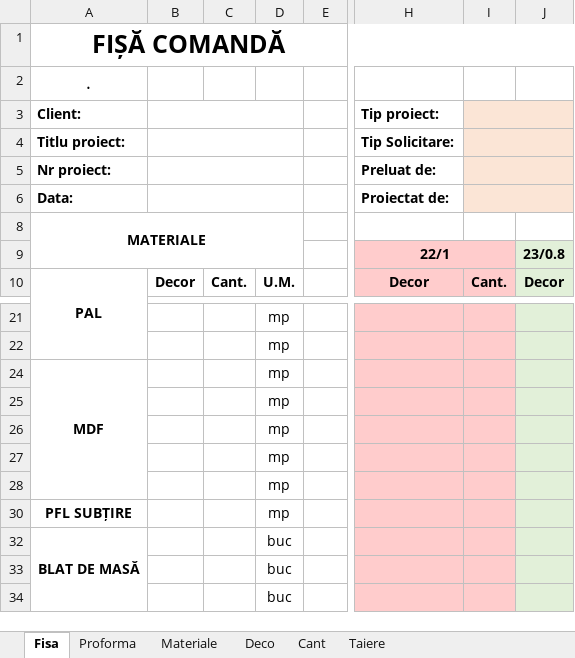
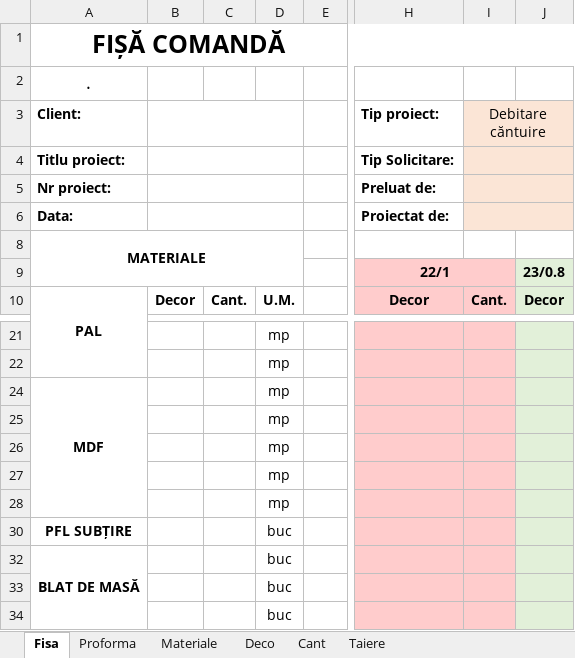
Before and after one commit to liviuspridon/PDF-Extract, an Excel workbook: _FIsa_Prototip.xlsx, sheet Fisa, drawn as a sheet; only a part is shown, gaps mark what is left out; values as stored, in another font and other column widths than the file's, no borders; conditional formats not drawn; the diff names each change by its address in the sheet, - before the commit and + after, or states it on an @@ line.

```diff
--- a/_FIsa_Prototip.xlsx (sheet Fisa)
+++ b/_FIsa_Prototip.xlsx (sheet Fisa)
-I3: (empty)
+I3: Debitare căntuire
-D30: mp
+D30: buc
```
Also changed, not shown: sheet Proforma, sheet Materiale, formulas that keep their value.
